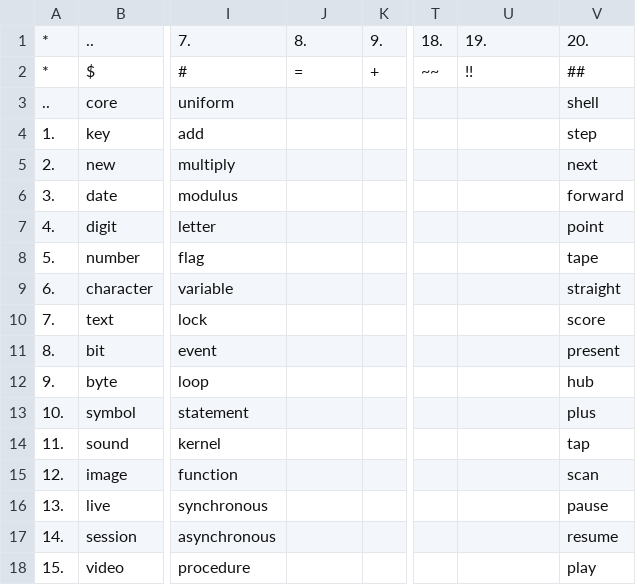
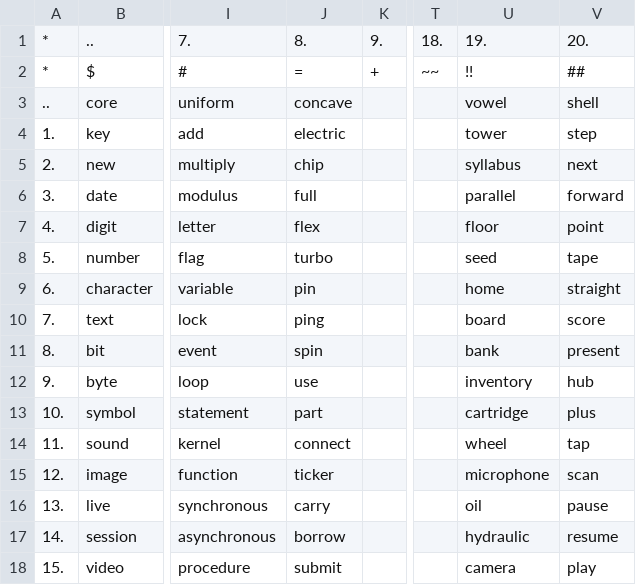
Before and after one commit to openroot/ProjectSpring53, a TSV file: .ProjectSpring53/__.tsv, drawn as a sheet; only a part is shown, gaps mark what is left out; the diff covers the shown part only; the diff names each change by its address in the sheet, - before the commit and + after, or states it on an @@ line.

```diff
--- a/.ProjectSpring53/__.tsv
+++ b/.ProjectSpring53/__.tsv
-J3: (empty)
+J3: concave
-U3: (empty)
+U3: vowel
-J4: (empty)
+J4: electric
-U4: (empty)
+U4: tower
-J5: (empty)
+J5: chip
-U5: (empty)
+U5: syllabus
-J6: (empty)
+J6: full
-U6: (empty)
+U6: parallel
-J7: (empty)
+J7: flex
-U7: (empty)
+U7: floor
-J8: (empty)
+J8: turbo
-U8: (empty)
+U8: seed
-J9: (empty)
+J9: pin
-U9: (empty)
+U9: home
-J10: (empty)
+J10: ping
-U10: (empty)
+U10: board
-J11: (empty)
+J11: spin
-U11: (empty)
+U11: bank
-J12: (empty)
+J12: use
-U12: (empty)
+U12: inventory
-J13: (empty)
+J13: part
-U13: (empty)
+U13: cartridge
-J14: (empty)
+J14: connect
-U14: (empty)
+U14: wheel
-J15: (empty)
+J15: ticker
-U15: (empty)
+U15: microphone
-J16: (empty)
+J16: carry
-U16: (empty)
+U16: oil
-J17: (empty)
+J17: borrow
-U17: (empty)
+U17: hydraulic
-J18: (empty)
+J18: submit
-U18: (empty)
+U18: camera
```
Also changed, not shown: 24 edited cells elsewhere in this file, 1 other file.
